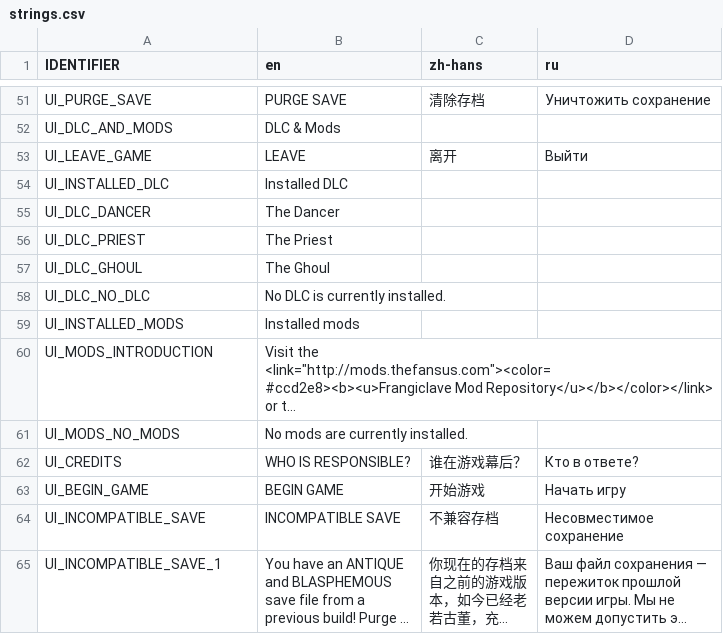
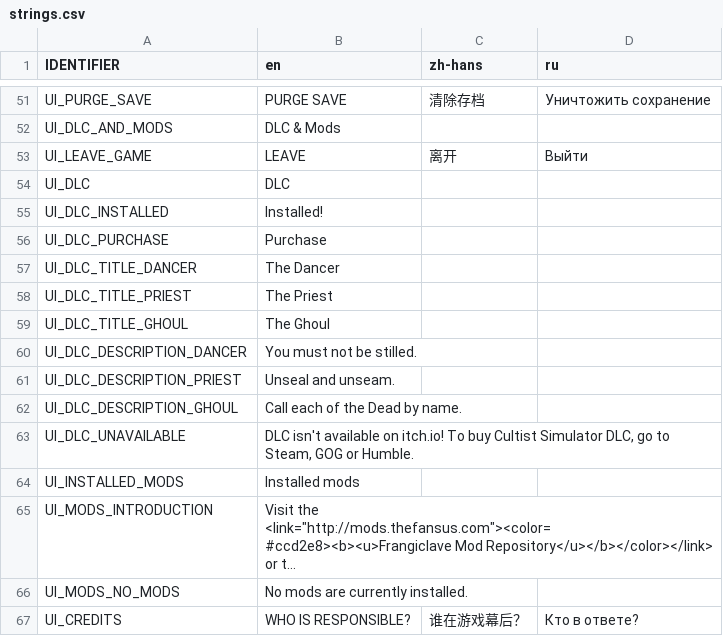
Before and after one commit to weatherfactory/cultistsimulator-visible, a CSV file: Assets/StreamingAssets/content/strings.csv, drawn as a sheet; only a part is shown, gaps mark what is left out; the shorter side is filled out with more unchanged rows; long unchanged cells end in ….

Commit message:
Add purchase options to the main menu

```diff
--- a/Assets/StreamingAssets/content/strings.csv
+++ b/Assets/StreamingAssets/content/strings.csv
@@ -53,7 +53,12 @@ UI_DLC_AND_MODS,DLC & Mods,,
 UI_LEAVE_GAME,LEAVE,离开,Выйти
-UI_INSTALLED_DLC,Installed DLC,,
-UI_DLC_DANCER,The Dancer,,
-UI_DLC_PRIEST,The Priest,,
-UI_DLC_GHOUL,The Ghoul,,
-UI_DLC_NO_DLC,No DLC is currently installed.,,
+UI_DLC,DLC,,
+UI_DLC_INSTALLED,Installed!,,
+UI_DLC_PURCHASE,Purchase,,
+UI_DLC_TITLE_DANCER,The Dancer,,
+UI_DLC_TITLE_PRIEST,The Priest,,
+UI_DLC_TITLE_GHOUL,The Ghoul,,
+UI_DLC_DESCRIPTION_DANCER,You must not be stilled.,,
+UI_DLC_DESCRIPTION_PRIEST,Unseal and unseam.,,
+UI_DLC_DESCRIPTION_GHOUL,Call each of the Dead by name.,,
+UI_DLC_UNAVAILABLE,"DLC isn't available on itch.io! To buy Cultist Simulator DLC, go to Steam, GOG or Humble.",,
 UI_INSTALLED_MODS,Installed mods,,
```
Also changed, not shown: 27 other files.
